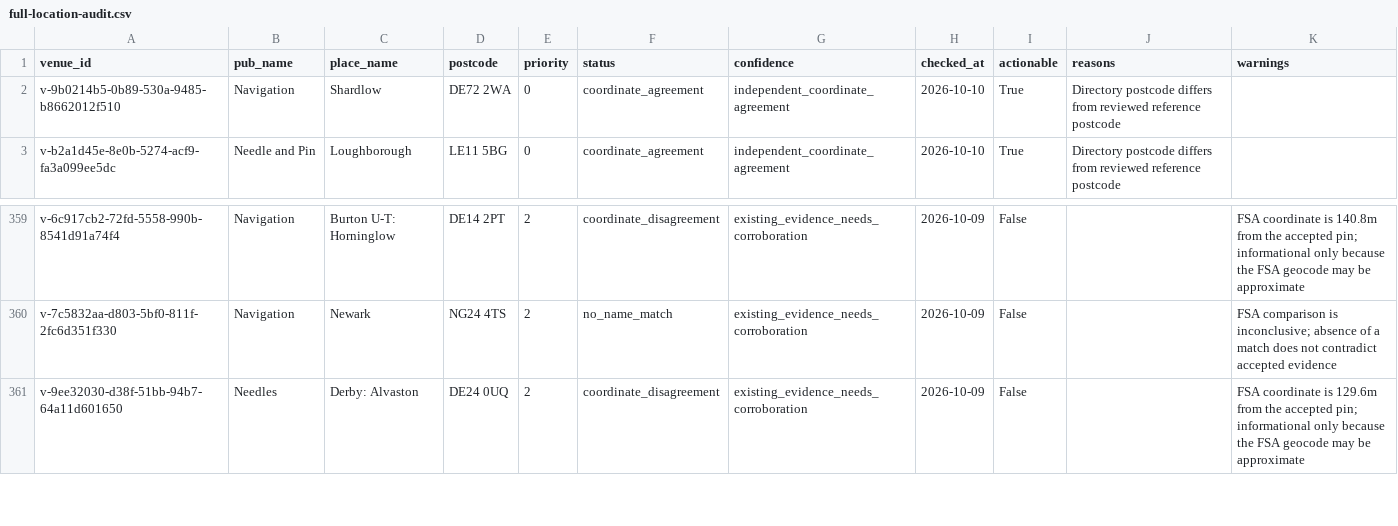
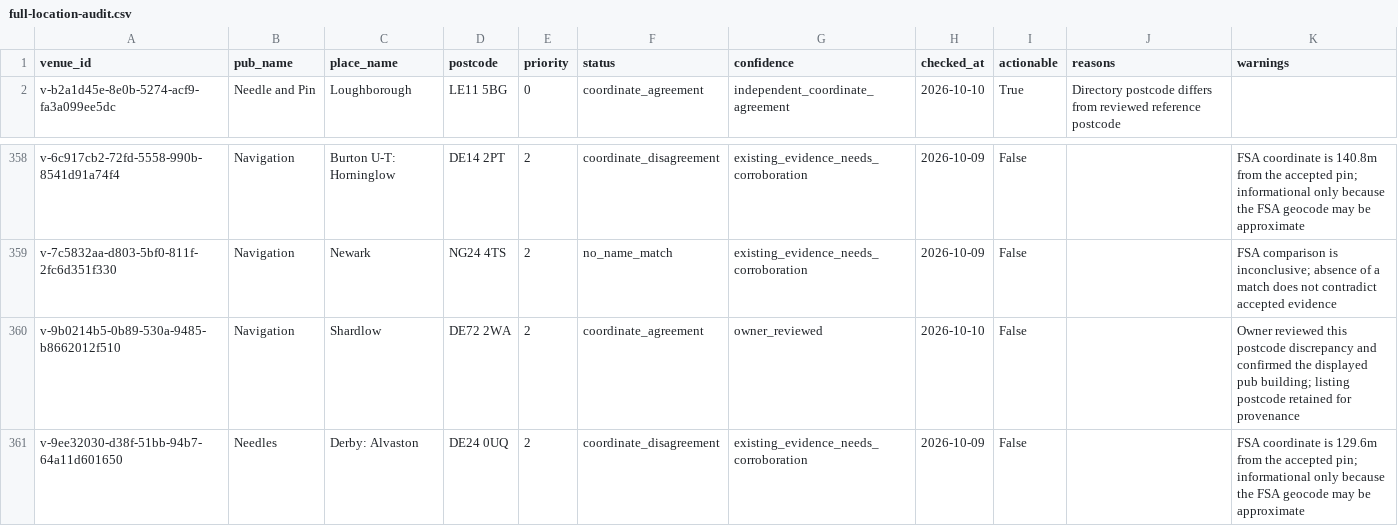
Before and after one commit to bristolbagpiper/BassBeerMap, a CSV file: audit/full-location-audit.csv, drawn as a sheet; only a part is shown, gaps mark what is left out.

Commit message:
Record owner confirmation of Navigation Inn postcode discrepancy

```diff
--- a/audit/full-location-audit.csv
+++ b/audit/full-location-audit.csv
@@ -1,3 +1,2 @@
 venue_id,pub_name,place_name,postcode,priority,status,confidence,checked_at,actionable,reasons,warnings
-v-9b0214b5-0b89-530a-9485-b8662012f510,Navigation,Shardlow,DE72 2WA,0,coordinate_agreement,independent_coordinate_agreement,2026-10-10,True,Directory postcode differs from reviewed reference postcode,
 v-b2a1d45e-8e0b-5274-acf9-fa3a099ee5dc,Needle and Pin,Loughborough,LE11 5BG,0,coordinate_agreement,independent_coordinate_agreement,2026-10-10,True,Directory postcode differs from reviewed reference postcode,
@@ -360,2 +359,3 @@ v-6c917cb2-72fd-5558-990b-8541d91a74f4,Navigation,Burton U-T: Horninglow,DE14 2P
 v-7c5832aa-d803-5bf0-811f-2fc6d351f330,Navigation,Newark,NG24 4TS,2,no_name_match,existing_evidence_needs_corroboration,2026-10-09,False,,FSA comparison is inconclusive; absence of a match does not contradict accepted evidence
+v-9b0214b5-0b89-530a-9485-b8662012f510,Navigation,Shardlow,DE72 2WA,2,coordinate_agreement,owner_reviewed,2026-10-10,False,,Owner reviewed this postcode discrepancy and confirmed the displayed pub building; listing postcode retained for provenance
 v-9ee32030-d38f-51bb-94b7-64a11d601650,Needles,Derby: Alvaston,DE24 0UQ,2,coordinate_disagreement,existing_evidence_needs_corroboration,2026-10-09,False,,FSA coordinate is 129.6m from the accepted pin; informational only because the FSA geocode may be approximate
```
Also changed, not shown: 7 other files.
